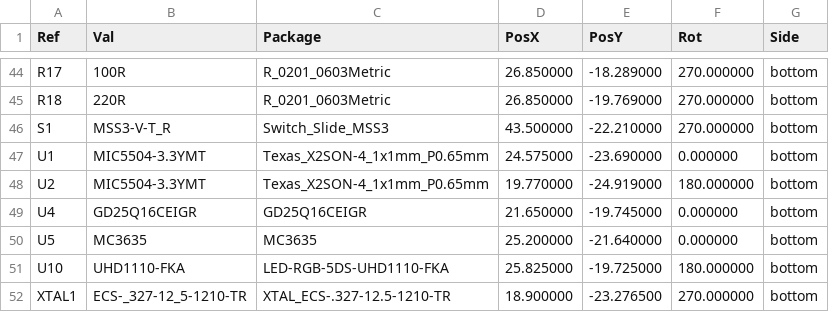
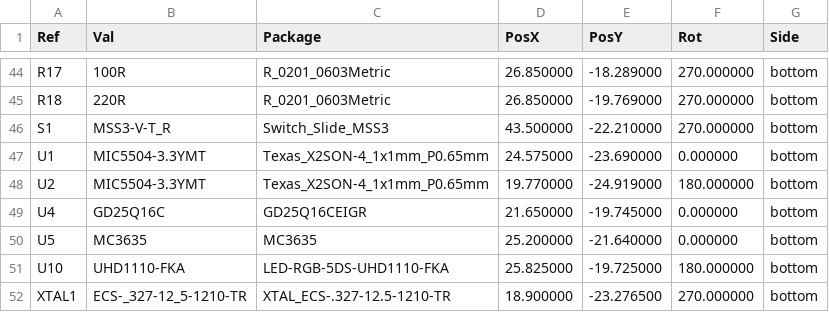
Before and after one commit to antmicro/qomu-dev-board, a CSV file: fab/qomu-board-bottom-pos.csv (was Gerbers/qomu-board-bottom-pos.csv), drawn as a sheet; only a part is shown, gaps mark what is left out.

```diff
--- a/Gerbers/qomu-board-bottom-pos.csv
+++ b/fab/qomu-board-bottom-pos.csv
@@ -48,3 +48,3 @@ Ref,Val,Package,PosX,PosY,Rot,Side
 "U2","MIC5504-3.3YMT","Texas_X2SON-4_1x1mm_P0.65mm",19.770000,-24.919000,180.000000,bottom
-"U4","GD25Q16CEIGR","GD25Q16CEIGR",21.650000,-19.745000,0.000000,bottom
+"U4","GD25Q16C","GD25Q16CEIGR",21.650000,-19.745000,0.000000,bottom
 "U5","MC3635","MC3635",25.200000,-21.640000,0.000000,bottom
```
Also changed, not shown: fab/qomu-board-BOM-populated.csv, 27 other files.
